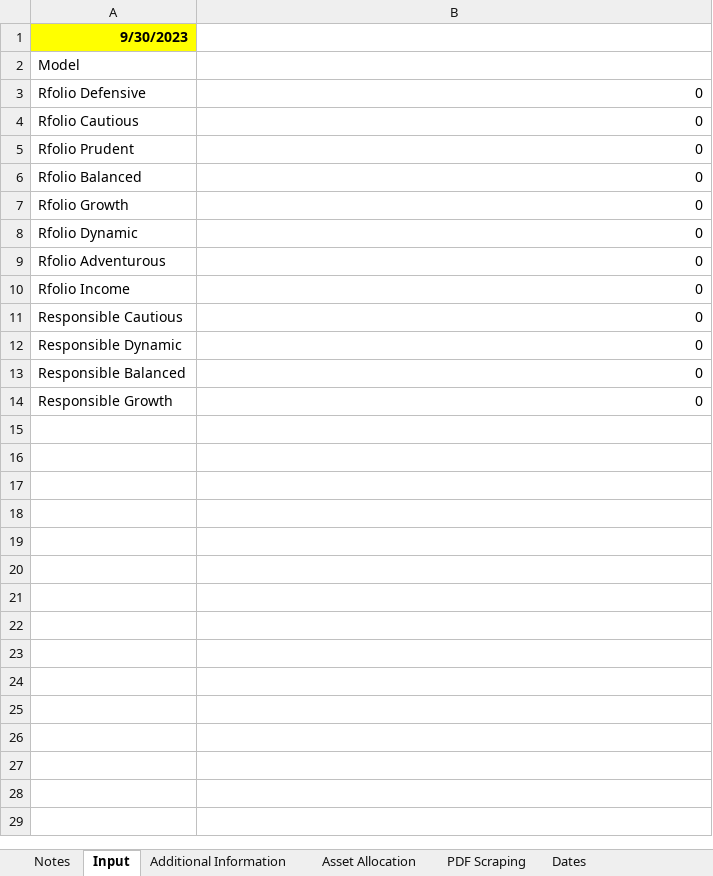
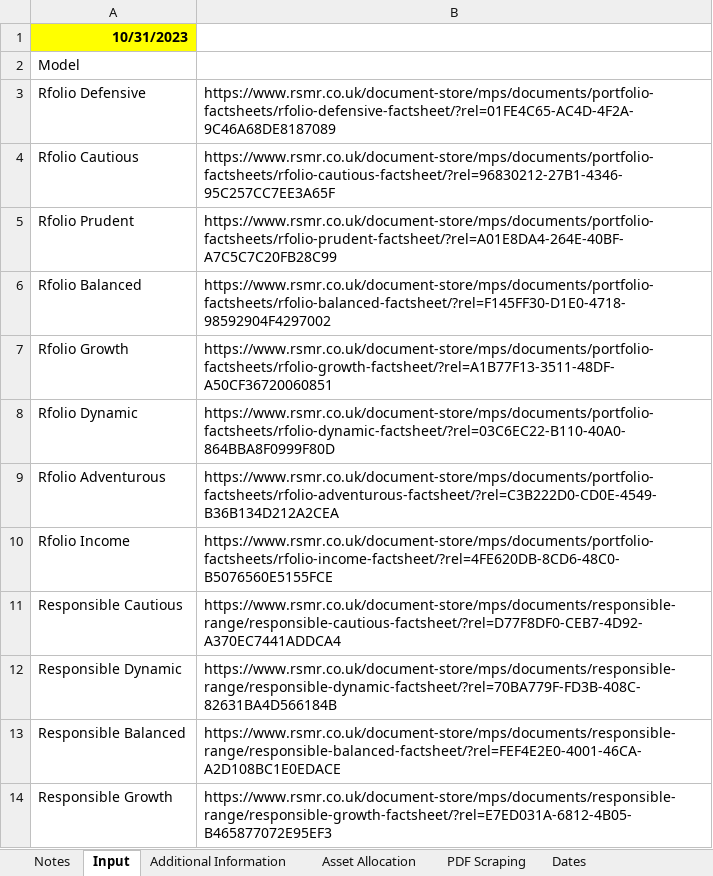
Before and after one commit to PashaBiker/pdf_scraping, an Excel workbook: 19_milestone/Rayner Spencer Mills Research Limited/Rayner Spencer Mills Research Limited.xlsm, sheet Input, drawn as a sheet; values as stored, in another font and other column widths than the file's, no borders; the diff names each change by its address in the sheet, - before the commit and + after, or states it on an @@ line.

```diff
--- a/19_milestone/Rayner Spencer Mills Research Limited/Rayner Spencer Mills Research Limited.xlsm (sheet Input)
+++ b/19_milestone/Rayner Spencer Mills Research Limited/Rayner Spencer Mills Research Limited.xlsm (sheet Input)
-A1: 9/30/2023
+A1: 10/31/2023
-B3: 0
+B3: https://www.rsmr.co.uk/document-store/mps/documents/portfolio-factsheets/rfolio-defensive-factsheet/?rel=01FE4C65-AC4D-4F2A-9C46A68DE8187089
-B4: 0
+B4: https://www.rsmr.co.uk/document-store/mps/documents/portfolio-factsheets/rfolio-cautious-factsheet/?rel=96830212-27B1-4346-95C257CC7EE3A65F
-B5: 0
+B5: https://www.rsmr.co.uk/document-store/mps/documents/portfolio-factsheets/rfolio-prudent-factsheet/?rel=A01E8DA4-264E-40BF-A7C5C7C20FB28C99
-B6: 0
+B6: https://www.rsmr.co.uk/document-store/mps/documents/portfolio-factsheets/rfolio-balanced-factsheet/?rel=F145FF30-D1E0-4718-98592904F4297002
-B7: 0
+B7: https://www.rsmr.co.uk/document-store/mps/documents/portfolio-factsheets/rfolio-growth-factsheet/?rel=A1B77F13-3511-48DF-A50CF36720060851
-B8: 0
+B8: https://www.rsmr.co.uk/document-store/mps/documents/portfolio-factsheets/rfolio-dynamic-factsheet/?rel=03C6EC22-B110-40A0-864BBA8F0999F80D
-B9: 0
+B9: https://www.rsmr.co.uk/document-store/mps/documents/portfolio-factsheets/rfolio-adventurous-factsheet/?rel=C3B222D0-CD0E-4549-B36B134D212A2CEA
-B10: 0
+B10: https://www.rsmr.co.uk/document-store/mps/documents/portfolio-factsheets/rfolio-income-factsheet/?rel=4FE620DB-8CD6-48C0-B5076560E5155FCE
-B11: 0
+B11: https://www.rsmr.co.uk/document-store/mps/documents/responsible-range/responsible-cautious-factsheet/?rel=D77F8DF0-CEB7-4D92-A370EC7441ADDCA4
-B12: 0
+B12: https://www.rsmr.co.uk/document-store/mps/documents/responsible-range/responsible-dynamic-factsheet/?rel=70BA779F-FD3B-408C-82631BA4D566184B
-B13: 0
+B13: https://www.rsmr.co.uk/document-store/mps/documents/responsible-range/responsible-balanced-factsheet/?rel=FEF4E2E0-4001-46CA-A2D108BC1E0EDACE
-B14: 0
+B14: https://www.rsmr.co.uk/document-store/mps/documents/responsible-range/responsible-growth-factsheet/?rel=E7ED031A-6812-4B05-B465877072E95EF3
```
Also changed, not shown: sheet Additional Information, sheet Broad Asset Allocation, sheet Asset Allocation, sheet Performance and Fees, sheet PDF Scraping, sheet Bond Allocation, 1 more sheet, 19_milestone/One Four Nine Group/One Four Nine Group.xlsm, 22 other files.
